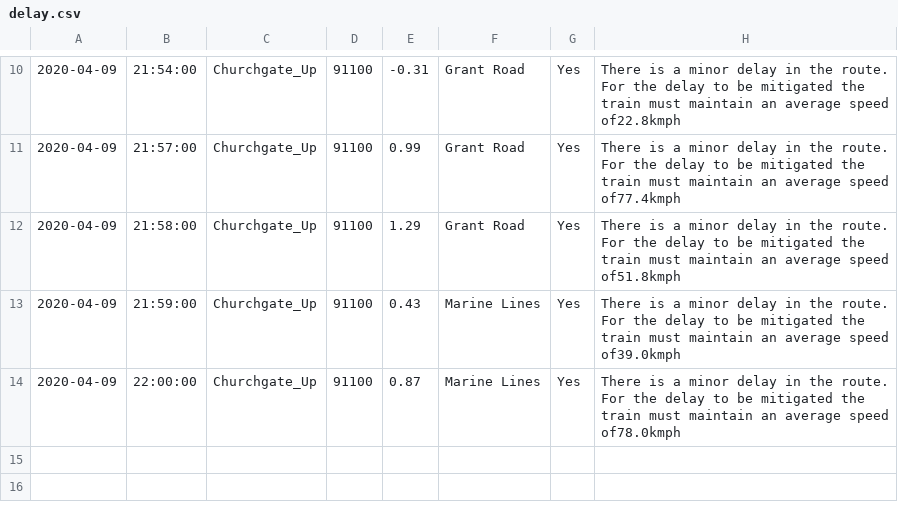
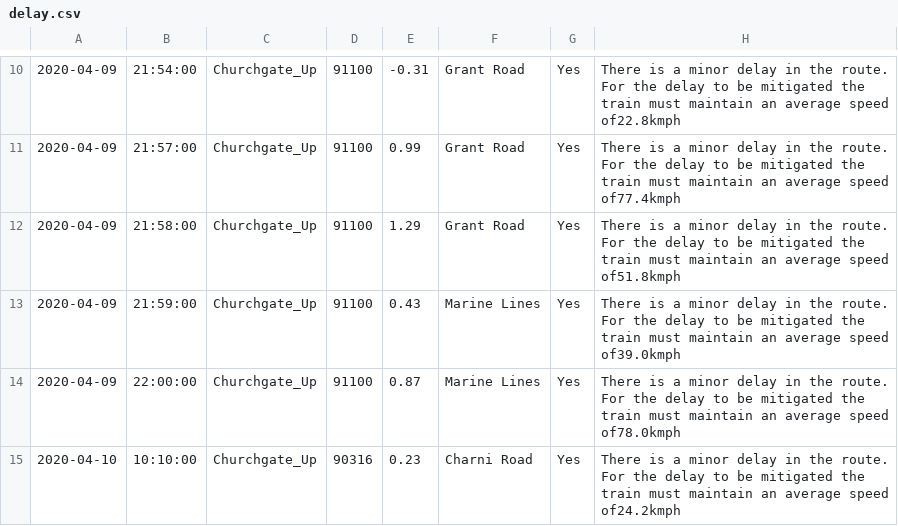
Before and after one commit to illitus/TrainSim, a CSV file: delay.csv, drawn as a sheet; only a part is shown, gaps mark what is left out; the diff names each change by its address in the sheet, - before the commit and + after, or states it on an @@ line.

```diff
--- a/delay.csv
+++ b/delay.csv
+row 15: 2020-04-10 | 10:10:00 | Churchgate_Up | 90316 | 0.23 | Charni Road | Yes | There is a minor delay in the route. For the delay to be mitigated the train must maintain an average speed of24.2kmph
```
Also changed, not shown: 3 other files.
